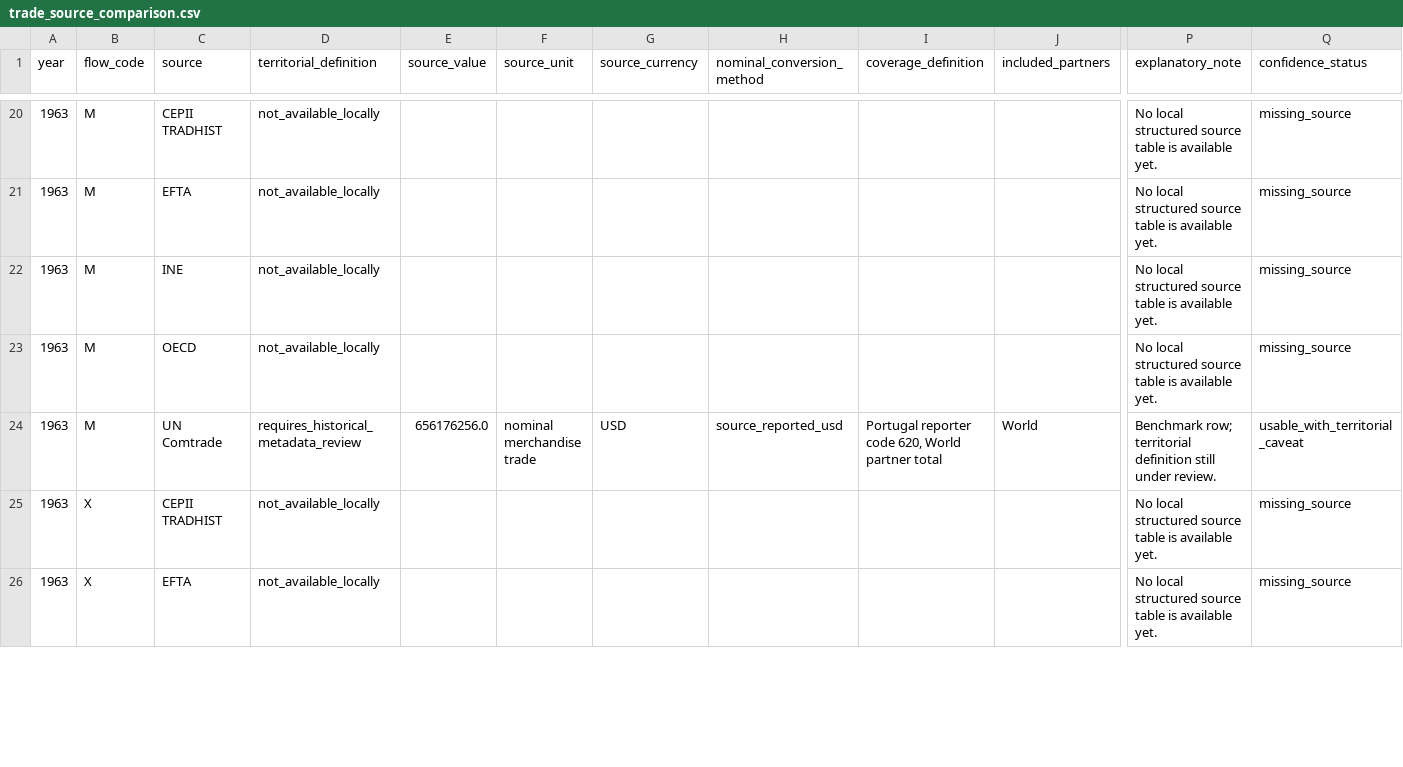
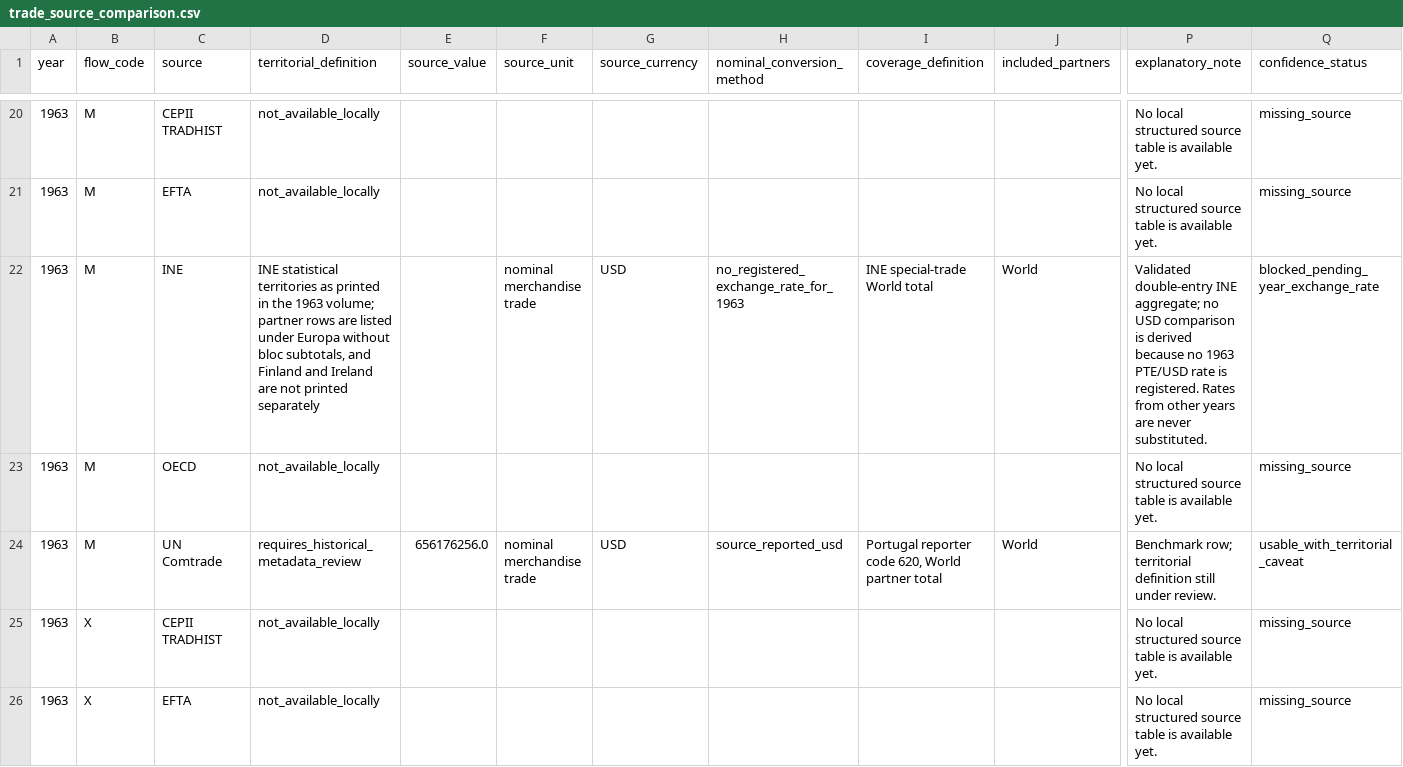
Before and after one commit to DiogoRibeiro7/portugal-external-growth-1960-1973, a CSV file: data/interim/live/trade_source_comparison.csv, drawn as a sheet; only a part is shown, gaps mark what is left out; the diff covers the shown part only; the diff names each change by its address in the sheet, - before the commit and + after, or states it on an @@ line.

```diff
--- a/data/interim/live/trade_source_comparison.csv
+++ b/data/interim/live/trade_source_comparison.csv
-D22 (territorial_definition): not_available_locally
+D22 (territorial_definition): INE statistical territories as printed in the 1963 volume; partner rows are listed under Europa without bloc subtotals, and Finland and Ireland are not printed separately
-F22 (source_unit): (empty)
+F22 (source_unit): nominal merchandise trade
-G22 (source_currency): (empty)
+G22 (source_currency): USD
-H22 (nominal_conversion_method): (empty)
+H22 (nominal_conversion_method): no_registered_exchange_rate_for_1963
-I22 (coverage_definition): (empty)
+I22 (coverage_definition): INE special-trade World total
-J22 (included_partners): (empty)
+J22 (included_partners): World
-P22 (explanatory_note): No local structured source table is available yet.
+P22 (explanatory_note): Validated double-entry INE aggregate; no USD comparison is derived because no 1963 PTE/USD rate is registered. Rates from other years are never substituted.
-Q22 (confidence_status): missing_source
+Q22 (confidence_status): blocked_pending_year_exchange_rate
```
Also changed, not shown: 8 edited cells elsewhere in this file, data/processed/live/validated_annual_aggregate_external_orientation.csv, results/diagnostics/ine_partner_component_reconciliation.csv, 37 other files.
